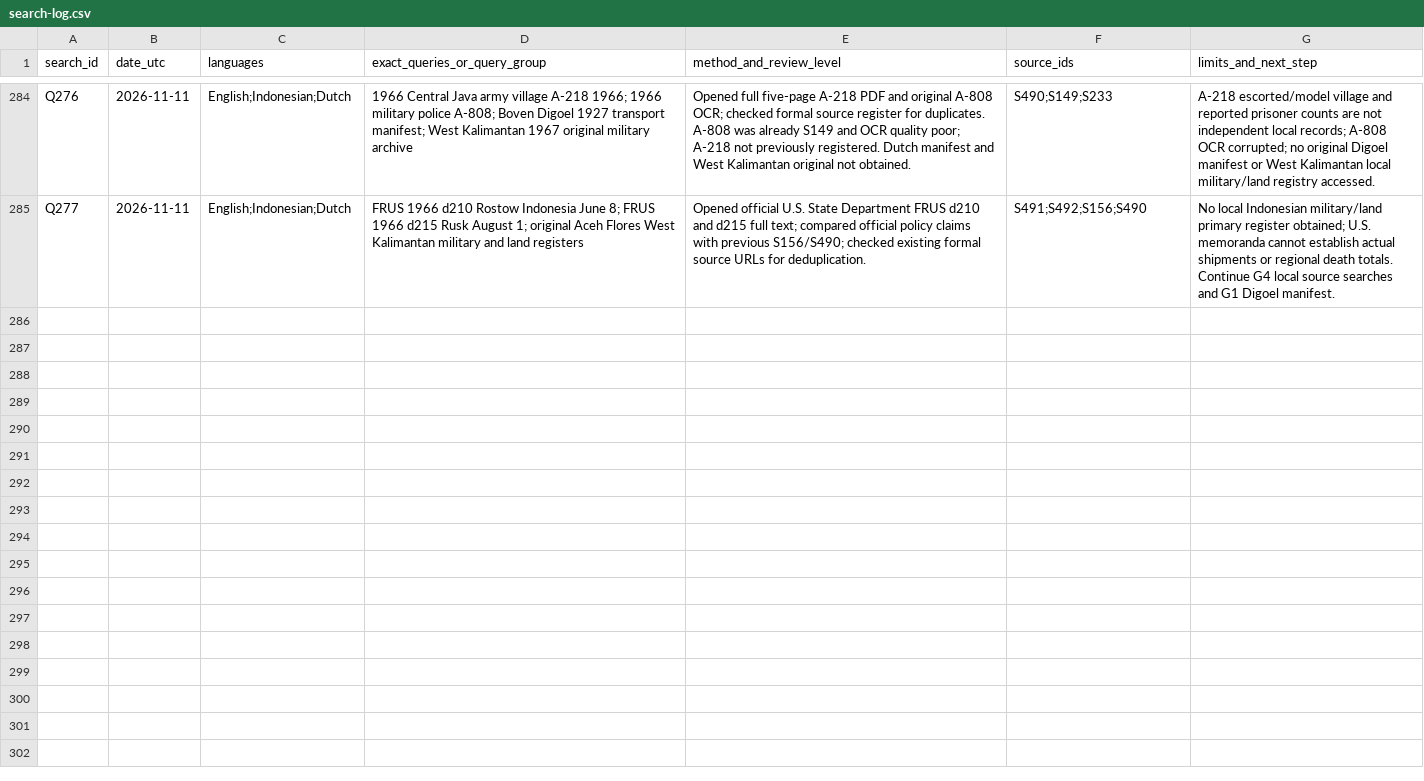
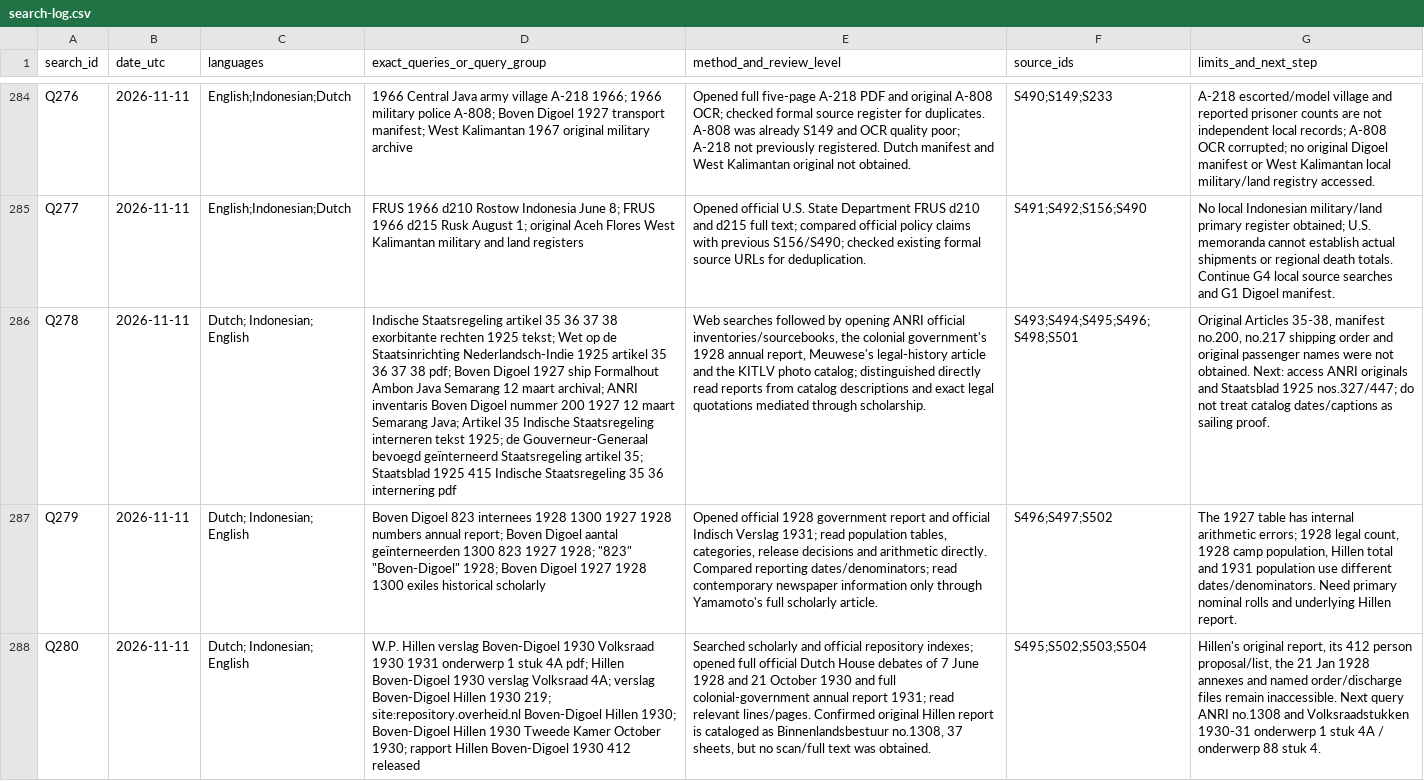
Before and after one commit to ch3758134-prog/aca, a CSV file: research/indonesia-1965/archive/records/search-log.csv, drawn as a sheet; only a part is shown, gaps mark what is left out; the diff names each change by its address in the sheet, - before the commit and + after, or states it on an @@ line.

Commit message:
Expand Boven Digoel fact archive and reading guide

```diff
--- a/research/indonesia-1965/archive/records/search-log.csv
+++ b/research/indonesia-1965/archive/records/search-log.csv
+row 286: Q278 | 2026-11-11 | Dutch; Indonesian; English | Indische Staatsregeling artikel 35 36 37 38 exorbitante rechten 1925 tekst; Wet op de Staatsinrichting Nederlandsch-Indie 1925 artikel 35 36 37 38 pdf; Boven Digoel 1927 ship Formalhout Ambon Java Semarang 12 maart archival; ANRI inventaris Boven Digoel nummer 200 1927 12 maart Semarang Java; Artikel 35 Indische Staatsregeling interneren tekst 1925; de Gouverneur-Generaal bevoegd geïnterneerd Staatsregeling artikel 35; Staatsblad 1925 415 Indische Staatsregeling 35 36 internering pdf | Web searches followed by opening ANRI official inventories/sourcebooks, the colonial government's 1928 annual report, Meuwese's legal-history article and the KITLV photo catalog; distinguished directly read reports from catalog descriptions and exact legal quotations mediated through scholarship. | S493;S494;S495;S496;S498;S501 | Original Articles 35-38, manifest no.200, no.217 shipping order and original passenger names were not obtained. Next: access ANRI originals and Staatsblad 1925 nos.327/447; do not treat catalog dates/captions as sailing proof.
+row 287: Q279 | 2026-11-11 | Dutch; Indonesian; English | Boven Digoel 823 internees 1928 1300 1927 1928 numbers annual report; Boven Digoel aantal geïnterneerden 1300 823 1927 1928; "823" "Boven-Digoel" 1928; Boven Digoel 1927 1928 1300 exiles historical scholarly | Opened official 1928 government report and official Indisch Verslag 1931; read population tables, categories, release decisions and arithmetic directly. Compared reporting dates/denominators; read contemporary newspaper information only through Yamamoto's full scholarly article. | S496;S497;S502 | The 1927 table has internal arithmetic errors; 1928 legal count, 1928 camp population, Hillen total and 1931 population use different dates/denominators. Need primary nominal rolls and underlying Hillen report.
+row 288: Q280 | 2026-11-11 | Dutch; Indonesian; English | W.P. Hillen verslag Boven-Digoel 1930 Volksraad 1930 1931 onderwerp 1 stuk 4A pdf; Hillen Boven-Digoel 1930 verslag Volksraad 4A; verslag Boven-Digoel Hillen 1930 219; site:repository.overheid.nl Boven-Digoel Hillen 1930; Boven-Digoel Hillen 1930 Tweede Kamer October 1930; rapport Hillen Boven-Digoel 1930 412 released | Searched scholarly and official repository indexes; opened full official Dutch House debates of 7 June 1928 and 21 October 1930 and full colonial-government annual report 1931; read relevant lines/pages. Confirmed original Hillen report is cataloged as Binnenlandsbestuur no.1308, 37 sheets, but no scan/full text was obtained. | S495;S502;S503;S504 | Hillen's original report, its 412 person proposal/list, the 21 Jan 1928 annexes and named order/discharge files remain inaccessible. Next query ANRI no.1308 and Volksraadstukken 1930-31 onderwerp 1 stuk 4A / onderwerp 88 stuk 4.
```
Also changed, not shown: research/indonesia-1965/archive/records/coverage-matrix.csv, 7 other files.
